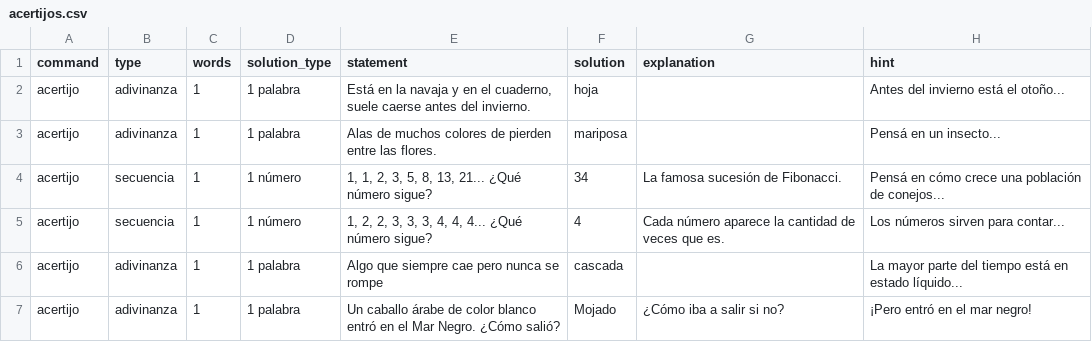
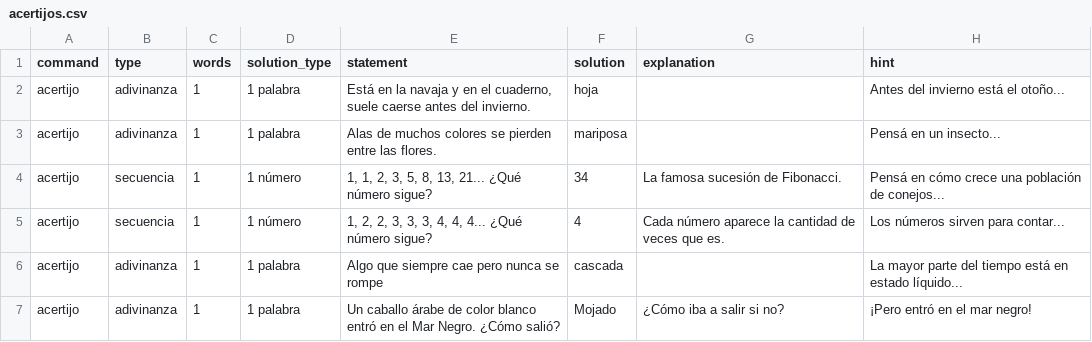
Before and after one commit to rvalla/festivaldelingenio.bot, a CSV file: assets/text/acertijos.csv, drawn as a sheet; only a part is shown.

```diff
--- a/assets/text/acertijos.csv
+++ b/assets/text/acertijos.csv
@@ -2,3 +2,3 @@ command;type;words;solution_type;statement;solution;explanation;hint
 acertijo;adivinanza;1;1 palabra;Está en la navaja y en el cuaderno, suele caerse antes del invierno.;hoja;;Antes del invierno está el otoño...
-acertijo;adivinanza;1;1 palabra;Alas de muchos colores de pierden entre las flores.;mariposa;;Pensá en un insecto...
+acertijo;adivinanza;1;1 palabra;Alas de muchos colores se pierden entre las flores.;mariposa;;Pensá en un insecto...
 acertijo;secuencia;1;1 número;1, 1, 2, 3, 5, 8, 13, 21... ¿Qué número sigue?;34;La famosa sucesión de Fibonacci.;Pensá en cómo crece una población de conejos...
```
Also changed, not shown: games.csv, usage.csv, 3 other files.
